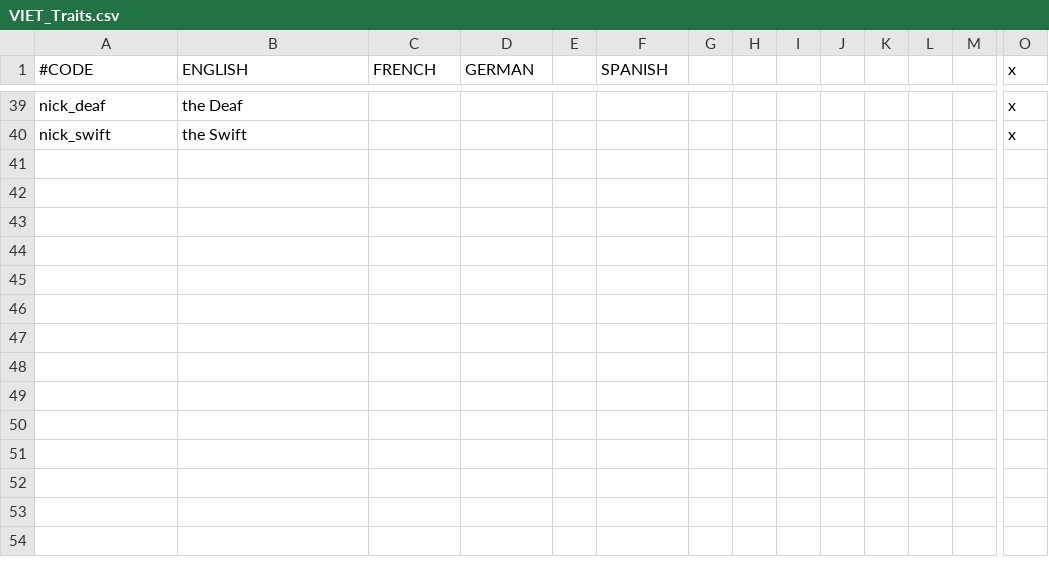
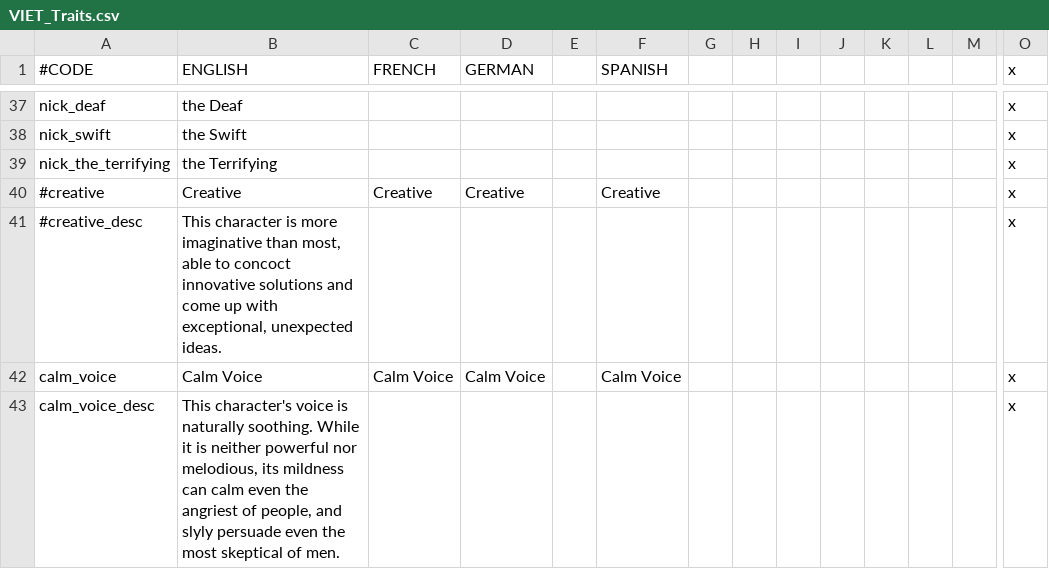
Before and after one commit to Meneth/PB-git, a CSV file: ProjectBalance/localisation/VIET_Traits.csv, drawn as a sheet; only a part is shown, gaps mark what is left out; rows hold the shown columns only; the diff covers the shown part only; the diff names each change by its address in the sheet, - before the commit and + after, or states it on an @@ line.

Commit message:
4 new traits
(VIET Traits) Updated to the latest version, adding 4 new traits (calm
voice, absentminded, imposing, fertile)

```diff
--- a/ProjectBalance/localisation/VIET_Traits.csv
+++ b/ProjectBalance/localisation/VIET_Traits.csv
+row 39: nick_the_terrifying | the Terrifying |  |  |  |  |  |  |  |  |  |  |  | x
+row 40: #creative | Creative | Creative | Creative |  | Creative |  |  |  |  |  |  |  | x
+row 41: #creative_desc | This character is more imaginative than most, able to concoct innovative solutions and come up with exceptional, unexpected ideas. |  |  |  |  |  |  |  |  |  |  |  | x
+row 42: calm_voice | Calm Voice | Calm Voice | Calm Voice |  | Calm Voice |  |  |  |  |  |  |  | x
+row 43: calm_voice_desc | This character's voice is naturally soothing. While it is neither powerful nor melodious, its mildness can calm even the angriest of people, and slyly persuade even the most skeptical of men. |  |  |  |  |  |  |  |  |  |  |  | x
```
Also changed, not shown: 4 added rows and 2 removed rows elsewhere in this file, 9 other files.
